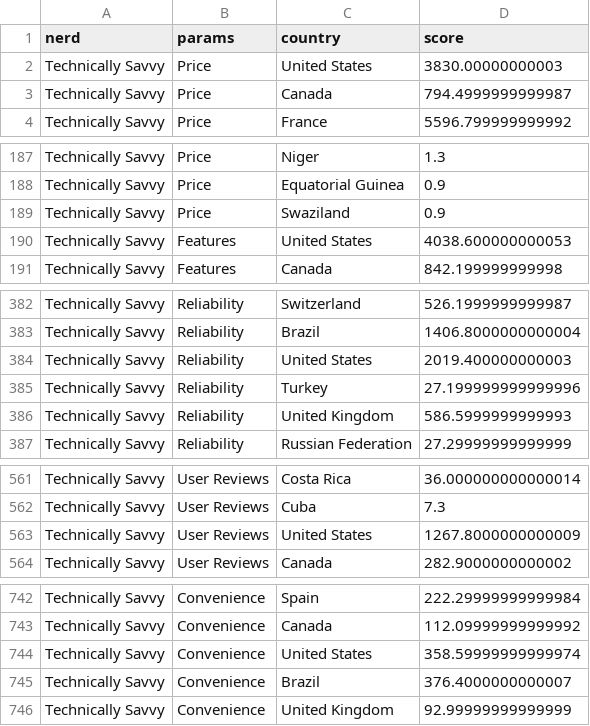
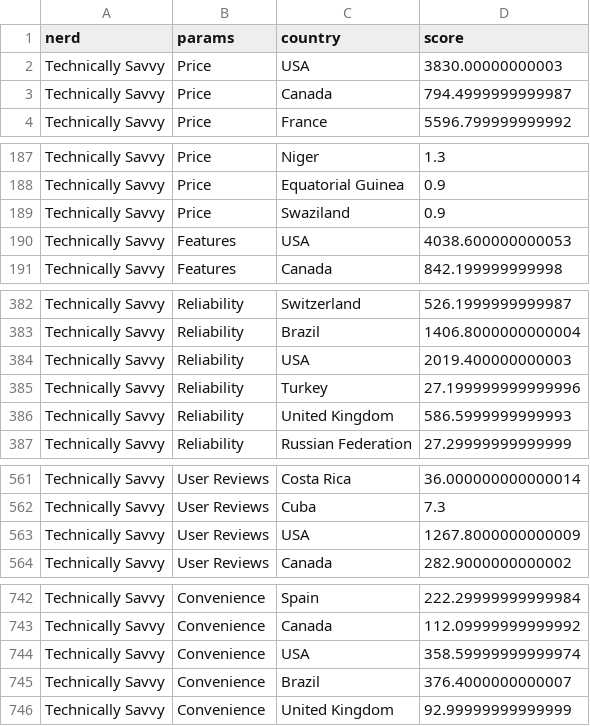
Before and after one commit to INFO-4602-5602/project-3-mozilla-gena-ashwin-supriya-sresha, a CSV file: DataExploration/viz2.csv, drawn as a sheet; only a part is shown, gaps mark what is left out; the diff covers the shown part only.

```diff
--- a/DataExploration/viz2.csv
+++ b/DataExploration/viz2.csv
@@ -1,3 +1,3 @@
 nerd,params,country,score
-Technically Savvy,Price,United States,3830.00000000003
+Technically Savvy,Price,USA,3830.00000000003
 Technically Savvy,Price,Canada,794.4999999999987
@@ -189,3 +189,3 @@ Technically Savvy,Price,Equatorial Guinea,0.9
 Technically Savvy,Price,Swaziland,0.9
-Technically Savvy,Features,United States,4038.600000000053
+Technically Savvy,Features,USA,4038.600000000053
 Technically Savvy,Features,Canada,842.199999999998
@@ -383,3 +383,3 @@ Technically Savvy,Reliability,Switzerland,526.1999999999987
 Technically Savvy,Reliability,Brazil,1406.8000000000004
-Technically Savvy,Reliability,United States,2019.400000000003
+Technically Savvy,Reliability,USA,2019.400000000003
 Technically Savvy,Reliability,Turkey,27.199999999999996
@@ -562,3 +562,3 @@ Technically Savvy,User Reviews,Costa Rica,36.000000000000014
 Technically Savvy,User Reviews,Cuba,7.3
-Technically Savvy,User Reviews,United States,1267.8000000000009
+Technically Savvy,User Reviews,USA,1267.8000000000009
 Technically Savvy,User Reviews,Canada,282.9000000000002
@@ -743,3 +743,3 @@ Technically Savvy,Convenience,Spain,222.29999999999984
 Technically Savvy,Convenience,Canada,112.09999999999992
-Technically Savvy,Convenience,United States,358.59999999999974
+Technically Savvy,Convenience,USA,358.59999999999974
 Technically Savvy,Convenience,Brazil,376.4000000000007
```
Also changed, not shown: 45 edited cells elsewhere in this file, 8 other files.
